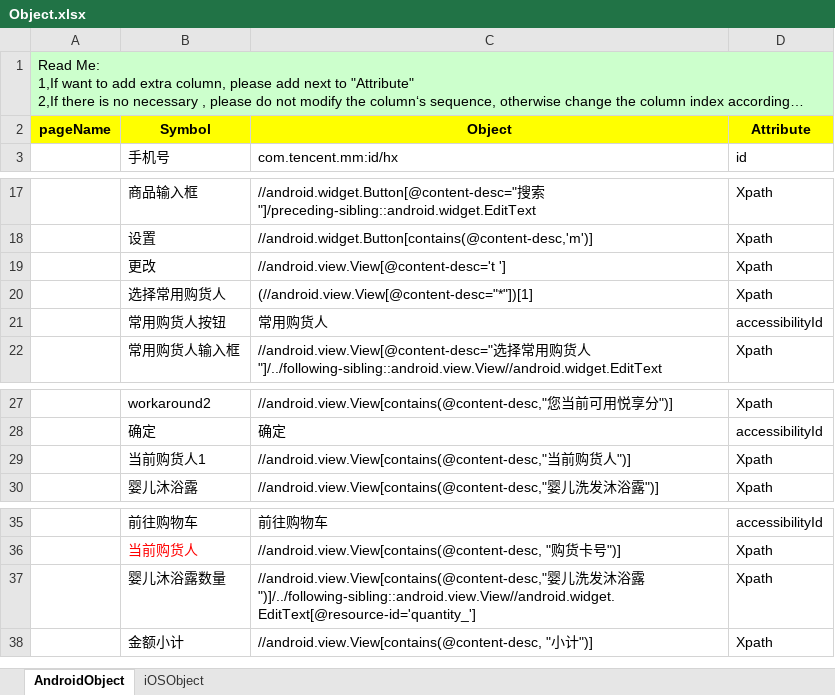
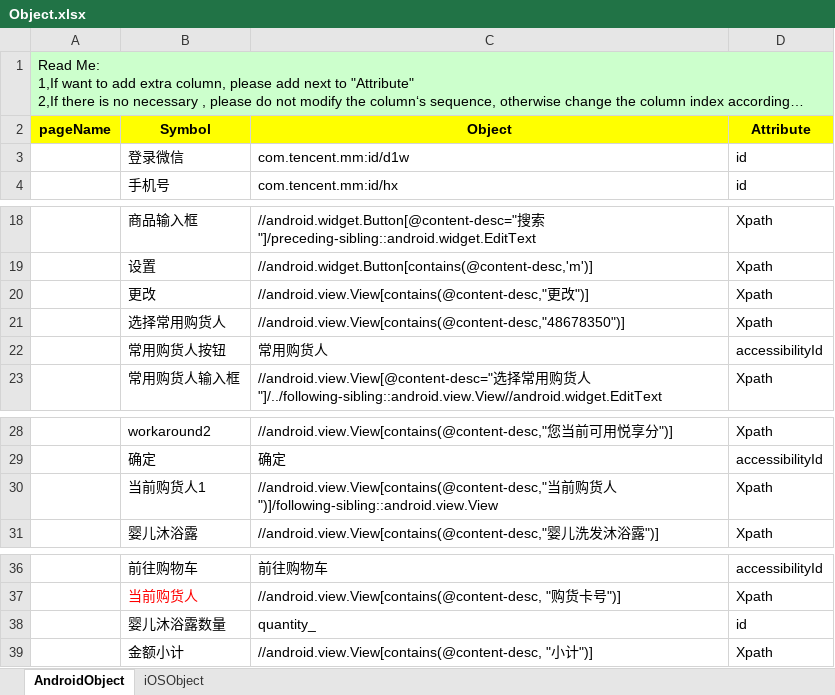
Before and after one commit to penghuibys/automation, an Excel workbook: Desktop/appium/backup/PractitionerPortal_automation/appiumtest/resource/pageobject/Object.xlsx, sheet AndroidObject, drawn as a sheet; only a part is shown, gaps mark what is left out; long unchanged cells end in …; values as stored, in another font and other column widths than the file's, no borders; addresses are those after the commit; the diff names each change by its address in the sheet, - before the commit and + after, or states it on an @@ line.

```diff
--- a/Desktop/appium/backup/PractitionerPortal_automation/appiumtest/resource/pageobject/Object.xlsx (sheet AndroidObject)
+++ b/Desktop/appium/backup/PractitionerPortal_automation/appiumtest/resource/pageobject/Object.xlsx (sheet AndroidObject)
+row 3:  | 登录微信 | com.tencent.mm:id/d1w | id
-C20 (Object): //android.view.View[@content-desc='t ']
+C20 (Object): //android.view.View[contains(@content-desc,"更改")]
-C21 (Object): (//android.view.View[@content-desc="*"])[1]
+C21 (Object): //android.view.View[contains(@content-desc,"48678350")]
-C30 (Object): …货人")]
+C30 (Object): …货人")]/following-sibling::android.view.View
-C38 (Object): //android.view.View[contains(@content-desc,"婴儿洗发沐浴露")]/../following-sibling::android.view.View//android.widget.EditText[@resource-id='quantity_']
+C38 (Object): quantity_
-D38 (Attribute): Xpath
+D38 (Attribute): id
```
Also changed, not shown: 5 other files.
